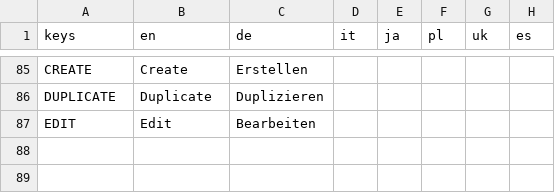
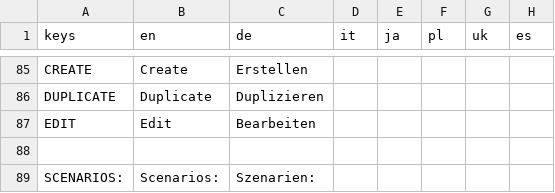
Before and after one commit to Libre-TrainSim/Libre-TrainSim, a CSV file: src/Translations/MainMenu.csv, drawn as a sheet; only a part is shown, gaps mark what is left out.

Commit message:
Improve Menu UI

```diff
--- a/src/Translations/MainMenu.csv
+++ b/src/Translations/MainMenu.csv
@@ -87 +87,3 @@ DUPLICATE,Duplicate,Duplizieren,,,,,
 EDIT,Edit,Bearbeiten,,,,,
+,,,,,,,
+SCENARIOS:,Scenarios:,Szenarien:,,,,,
```
Also changed, not shown: 3 other files.
